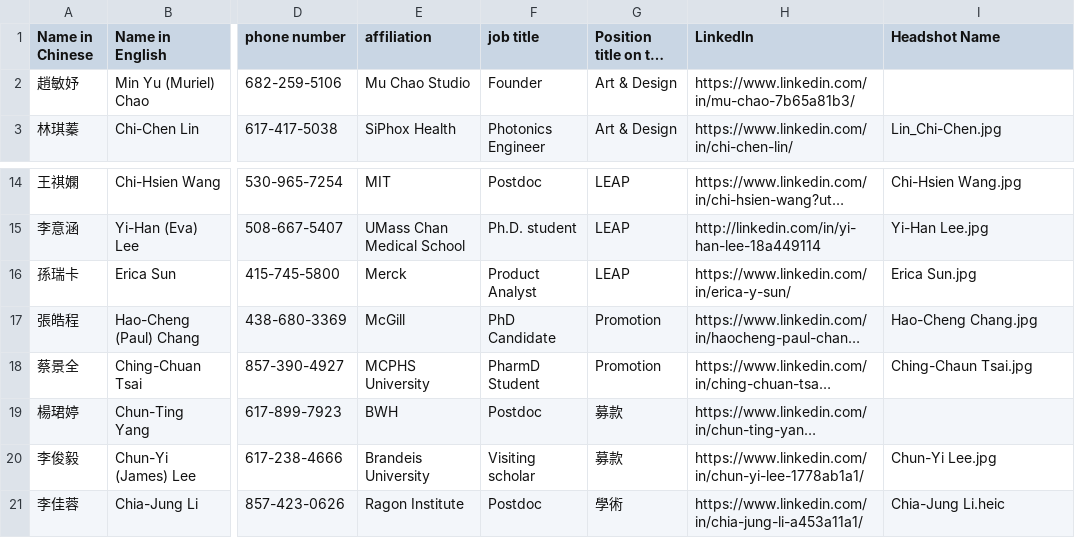
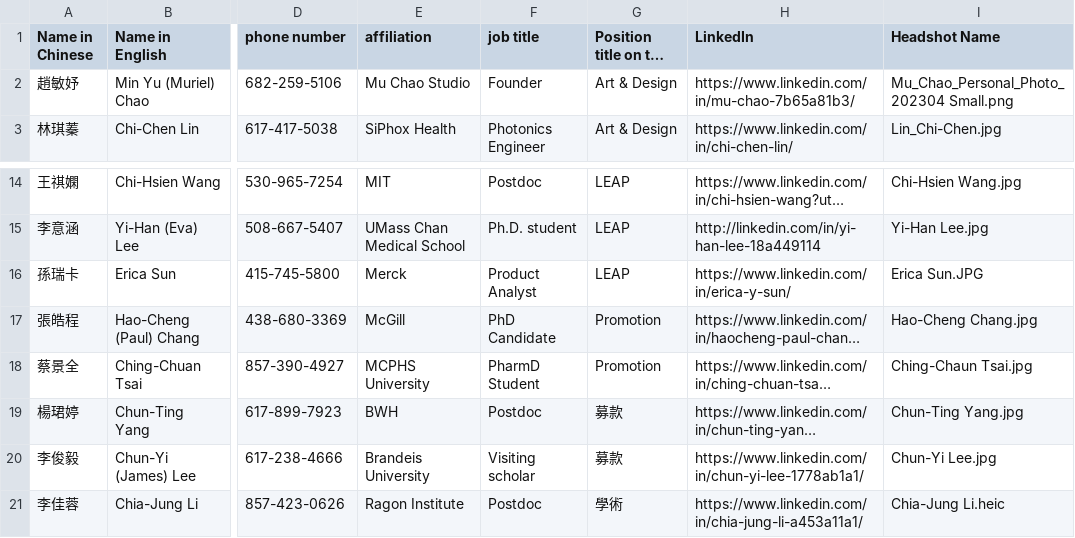
Before and after one commit to btbatw/www.btbatw.org, a CSV file: _data/committee/2025.csv, drawn as a sheet; only a part is shown, gaps mark what is left out; long unchanged cells end in …; the diff names each change by its address in the sheet, - before the commit and + after, or states it on an @@ line.

Commit message:
Update 2025 committee members.csv

```diff
--- a/_data/committee/2025.csv
+++ b/_data/committee/2025.csv
-I2 (Headshot Name): (empty)
+I2 (Headshot Name): Mu_Chao_Personal_Photo_202304 Small.png
-I16 (Headshot Name): Erica Sun.jpg
+I16 (Headshot Name): Erica Sun.JPG
-I19 (Headshot Name): (empty)
+I19 (Headshot Name): Chun-Ting Yang.jpg
```
